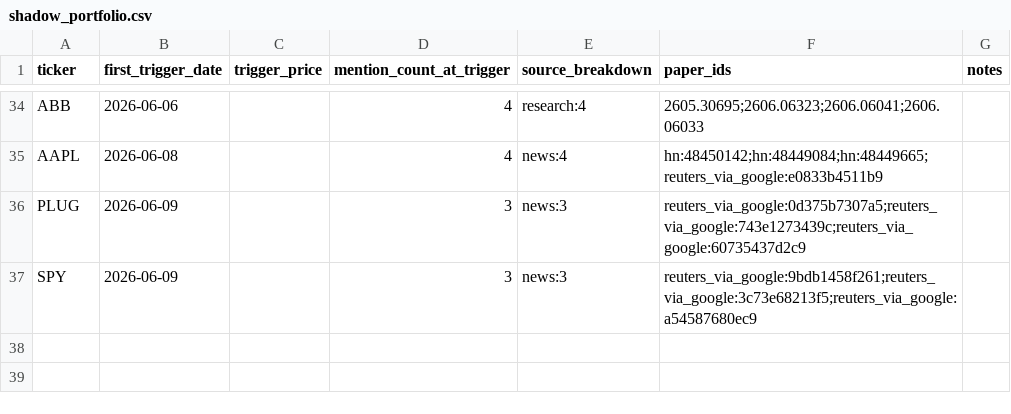
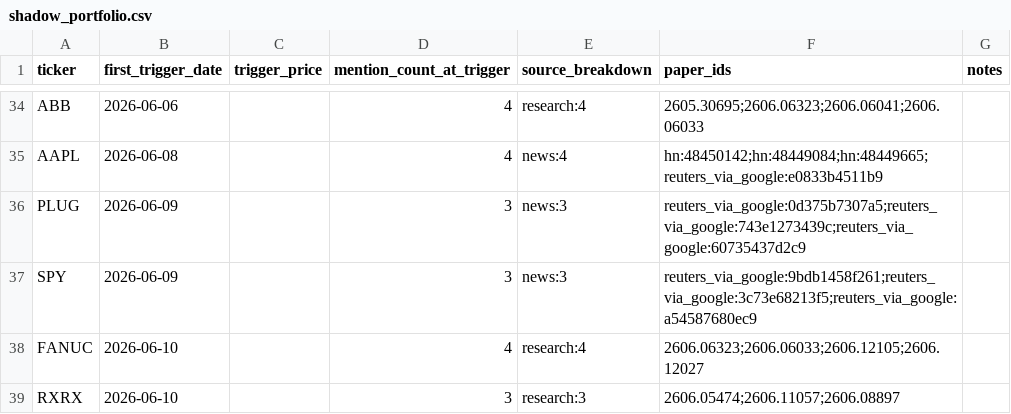
Before and after one commit to JamieMancuso/trend-engine, a CSV file: shadow_portfolio.csv, drawn as a sheet; only a part is shown, gaps mark what is left out.

```diff
--- a/shadow_portfolio.csv
+++ b/shadow_portfolio.csv
@@ -37 +37,3 @@ PLUG,2026-06-09,,3,news:3,reuters_via_google:0d375b7307a5;reuters_via_google:743
 SPY,2026-06-09,,3,news:3,reuters_via_google:9bdb1458f261;reuters_via_google:3c73e68213f5;reuters_via_google:a54587680ec9,
+FANUC,2026-06-10,,4,research:4,2606.06323;2606.06033;2606.12105;2606.12027,
+RXRX,2026-06-10,,3,research:3,2606.05474;2606.11057;2606.08897,
```
Also changed, not shown: 5 other files.
